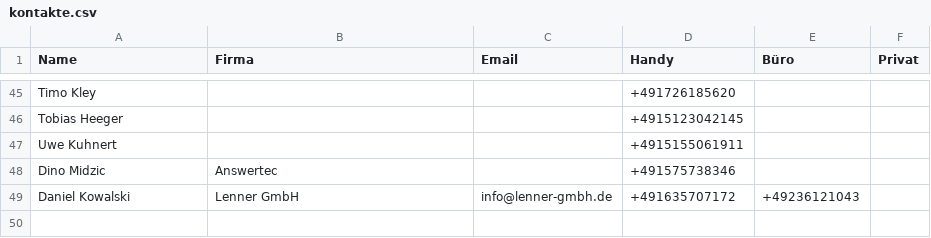
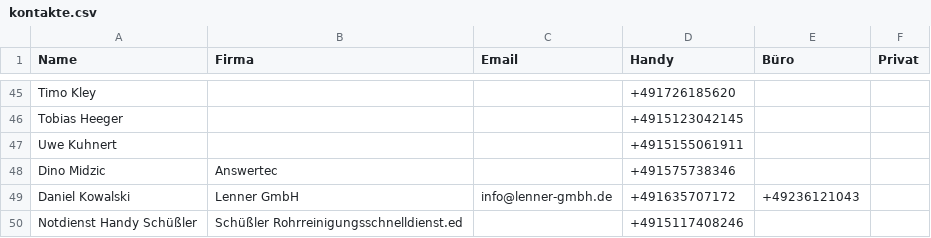
Before and after one commit to Kriko1978/mein-kontakt-tool, a CSV file: kontakte.csv, drawn as a sheet; only a part is shown, gaps mark what is left out; the diff names each change by its address in the sheet, - before the commit and + after, or states it on an @@ line.

Commit message:
Neu: Notdienst Handy Schüßler (Schüßler Rohrreinigungsschnelldienst.ed)

```diff
--- a/kontakte.csv
+++ b/kontakte.csv
+row 50: Notdienst Handy Schüßler | Schüßler Rohrreinigungsschnelldienst.ed |  | +4915117408246
```
